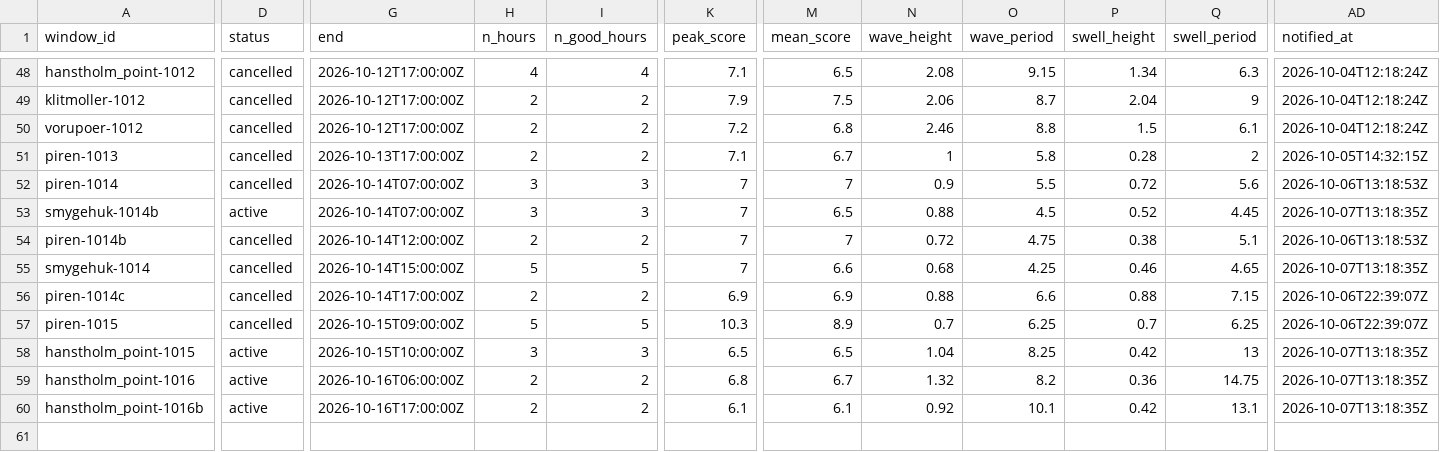
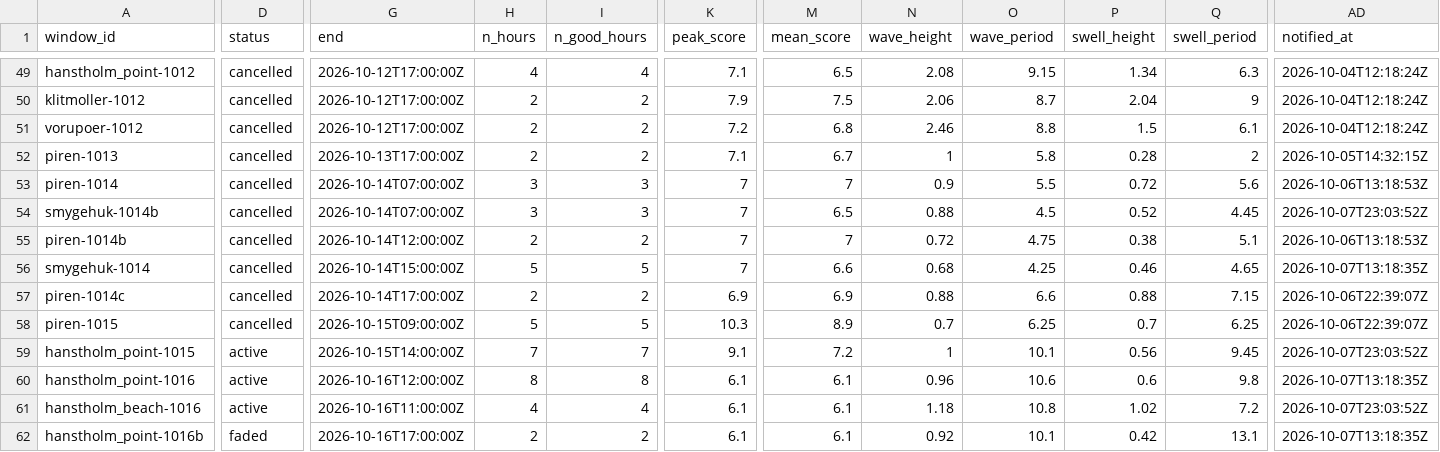
Before and after one commit to Jallen1998/surf-forecasting, a CSV file: state/windows.csv, drawn as a sheet; only a part is shown, gaps mark what is left out; addresses are those after the commit; rows hold the shown columns only; the diff covers the shown part only; the diff names each change by its address in the sheet, - before the commit and + after, or states it on an @@ line.

```diff
--- a/state/windows.csv
+++ b/state/windows.csv
-D54 (status): active
+D54 (status): cancelled
-AD54 (notified_at): 2026-10-07T13:18:35Z
+AD54 (notified_at): 2026-10-07T23:03:52Z
-G59 (end): 2026-10-15T10:00:00Z
+G59 (end): 2026-10-15T14:00:00Z
-H59 (n_hours): 3
+H59 (n_hours): 7
-I59 (n_good_hours): 3
+I59 (n_good_hours): 7
-K59 (peak_score): 6.5
+K59 (peak_score): 9.1
-M59 (mean_score): 6.5
+M59 (mean_score): 7.2
-N59 (wave_height): 1.04
+N59 (wave_height): 1
-O59 (wave_period): 8.25
+O59 (wave_period): 10.1
-P59 (swell_height): 0.42
+P59 (swell_height): 0.56
-Q59 (swell_period): 13
+Q59 (swell_period): 9.45
-AD59 (notified_at): 2026-10-07T13:18:35Z
+AD59 (notified_at): 2026-10-07T23:03:52Z
-G60 (end): 2026-10-16T06:00:00Z
+G60 (end): 2026-10-16T12:00:00Z
-H60 (n_hours): 2
+H60 (n_hours): 8
-I60 (n_good_hours): 2
+I60 (n_good_hours): 8
-K60 (peak_score): 6.8
+K60 (peak_score): 6.1
-M60 (mean_score): 6.7
+M60 (mean_score): 6.1
-N60 (wave_height): 1.32
+N60 (wave_height): 0.96
-O60 (wave_period): 8.2
+O60 (wave_period): 10.6
-P60 (swell_height): 0.36
+P60 (swell_height): 0.6
-Q60 (swell_period): 14.75
+Q60 (swell_period): 9.8
+row 61: hanstholm_beach-1016 | active | 2026-10-16T11:00:00Z | 4 | 4 | 6.1 | 6.1 | 1.18 | 10.8 | 1.02 | 7.2 | 2026-10-07T23:03:52Z
-D62 (status): active
+D62 (status): faded
```
Also changed, not shown: 2 added rows, 1 removed row and 21 edited cells elsewhere in this file, 1 other file.
